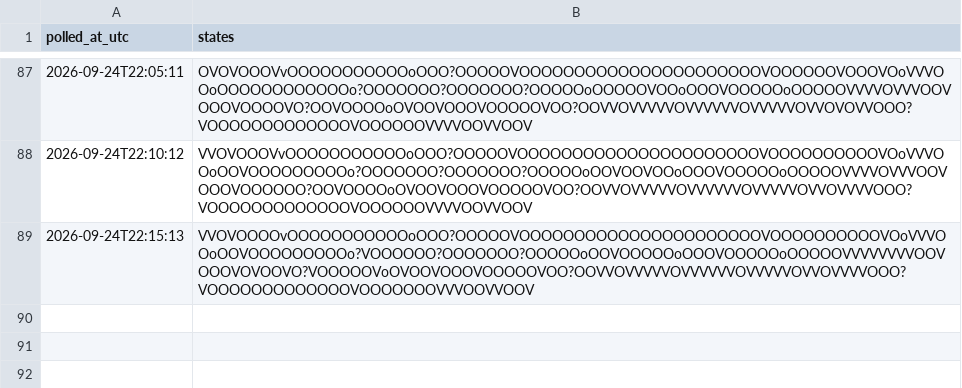
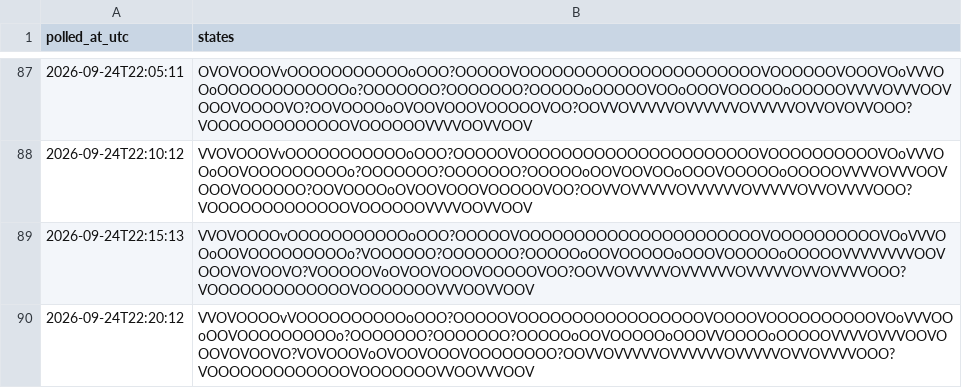
Before and after one commit to citina/curb-log, a CSV file: tools/data/ci/2026-09-24.csv, drawn as a sheet; only a part is shown, gaps mark what is left out; the diff names each change by its address in the sheet, - before the commit and + after, or states it on an @@ line.

Commit message:
poll 2026-09-24T22:20:14Z

```diff
--- a/tools/data/ci/2026-09-24.csv
+++ b/tools/data/ci/2026-09-24.csv
+row 90: 2026-09-24T22:20:12 | VVOVOOOOvVOOOOOOOOOOoOOO?OOOOOVOOOOOOOOOOOOOOOOOVOOOOVOOOOOOOOOOVOoVVVOOoOOVOOOOOOOOOo?OOOOOOO?OOOOOOO?OOOOOoOOVOOOOOoOOOVVOOOOoOOOOOVVVVOVVVOOVOOOVOVOOVO?VOVOOOVoOVOOVOOOVOOOOOOOO?OOVVOVVVVVOVVVVVVOVVVVVOVVOVVVVOOO?VOOOOOOOOOOOOOVOOOOOOOVVOOVVVOOV
```
